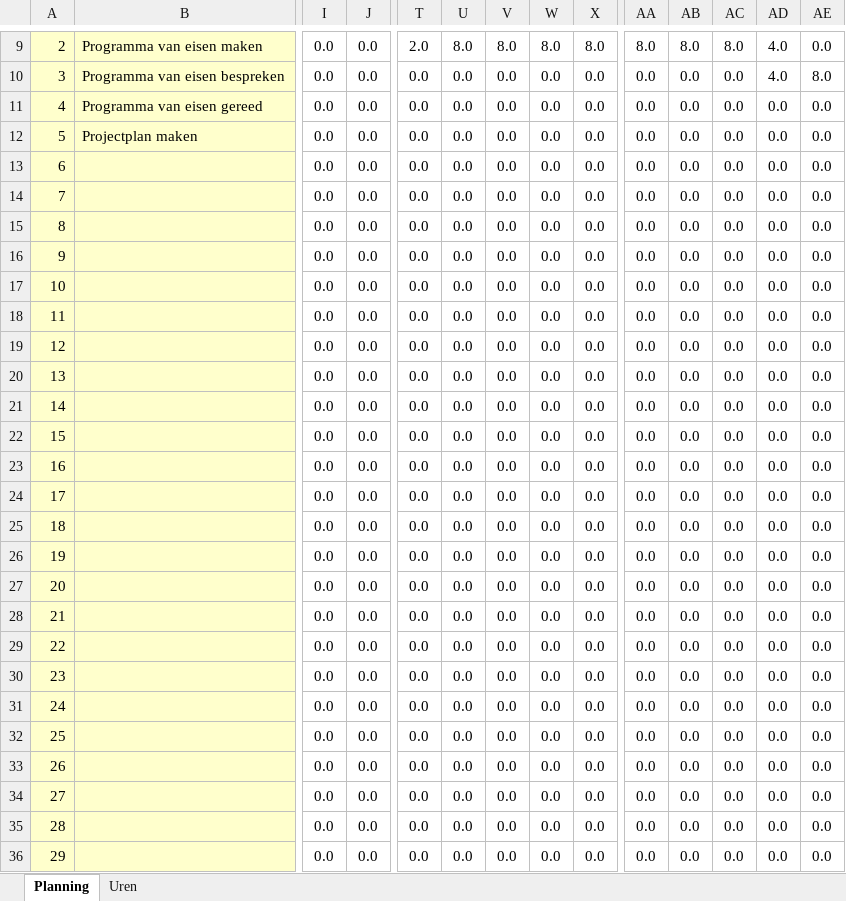
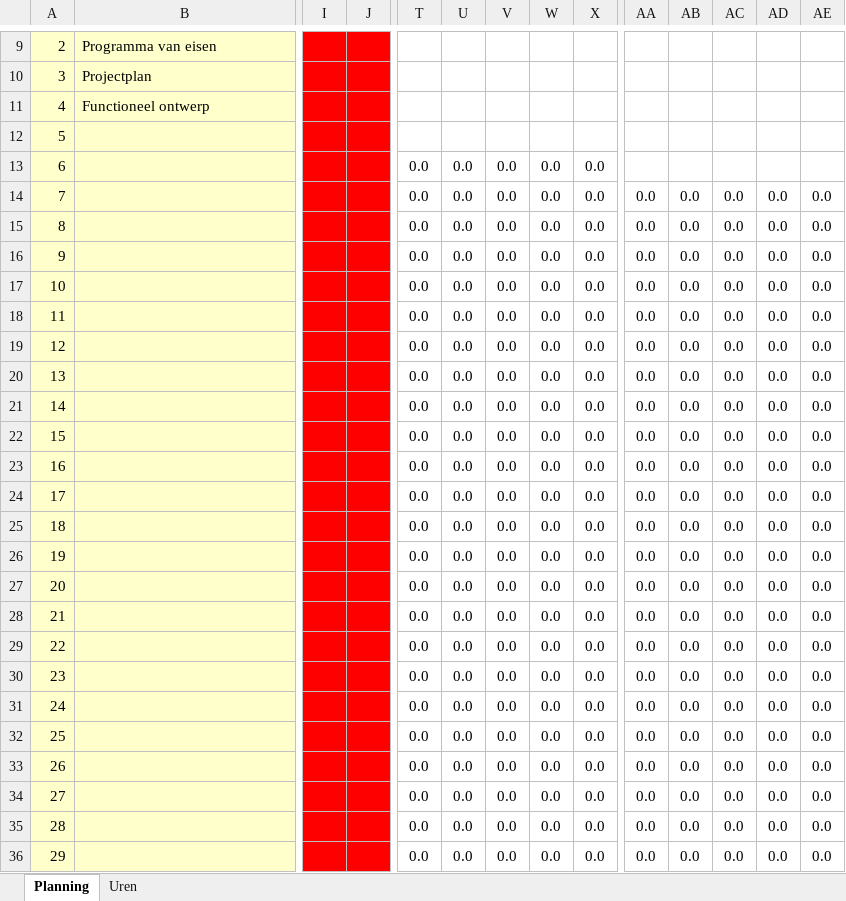
Before and after one commit to RamonVveghel/RPM-Proftaak, an Excel workbook: Documentatie/200108 BR Sjabloon Strokenplanning.xlsx, sheet Planning, drawn as a sheet; only a part is shown, gaps mark what is left out; values as stored, in another font and other column widths than the file's, no borders; conditional formats not drawn; the diff covers the shown part only; the diff names each change by its address in the sheet, - before the commit and + after, or states it on an @@ line.

Commit message:
v.1.0 strokenplanning

```diff
--- a/Documentatie/200108 BR Sjabloon Strokenplanning.xlsx (sheet Planning)
+++ b/Documentatie/200108 BR Sjabloon Strokenplanning.xlsx (sheet Planning)
-B9: Programma van eisen maken
+B9: Programma van eisen
-I9:J36 fill: none
+I9:J36 fill: #FF0000
-I9:I36: 0.0
+I9:I36: (empty)
-J9:J36: 0.0
+J9:J36: (empty)
-T9: 2.0
+T9: (empty)
-U9: 8.0
+U9: (empty)
-V9: 8.0
+V9: (empty)
-W9: 8.0
+W9: (empty)
-X9: 8.0
+X9: (empty)
-AA9: 8.0
+AA9: (empty)
-AB9: 8.0
+AB9: (empty)
-AC9: 8.0
+AC9: (empty)
-AD9:AD10: 4.0
+AD9:AD10: (empty)
-AE9: 0.0
+AE9: (empty)
-B10: Programma van eisen bespreken
+B10: Projectplan
-T10:T12: 0.0
+T10:T12: (empty)
-U10:U12: 0.0
+U10:U12: (empty)
-V10:V12: 0.0
+V10:V12: (empty)
-W10:W12: 0.0
+W10:W12: (empty)
-X10:X12: 0.0
+X10:X12: (empty)
-AA10:AA13: 0.0
+AA10:AA13: (empty)
-AB10:AB13: 0.0
+AB10:AB13: (empty)
-AC10:AC13: 0.0
+AC10:AC13: (empty)
-AE10: 8.0
+AE10: (empty)
-B11: Programma van eisen gereed
+B11: Functioneel ontwerp
-AD11:AD13: 0.0
+AD11:AD13: (empty)
-AE11:AE13: 0.0
+AE11:AE13: (empty)
-B12: Projectplan maken
+B12: (empty)
```
Also changed, not shown: 3 added rows, 3 removed rows, 188 edited cells and cell formats elsewhere in this sheet, sheet Uren.
